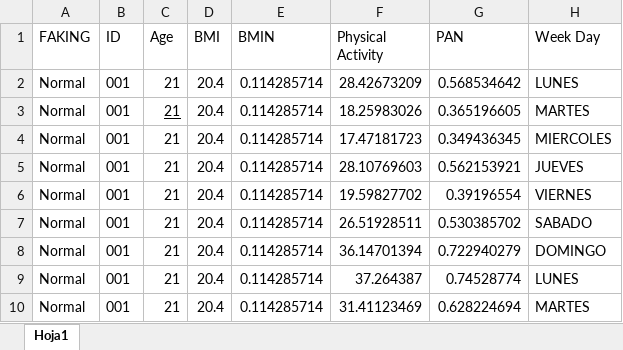
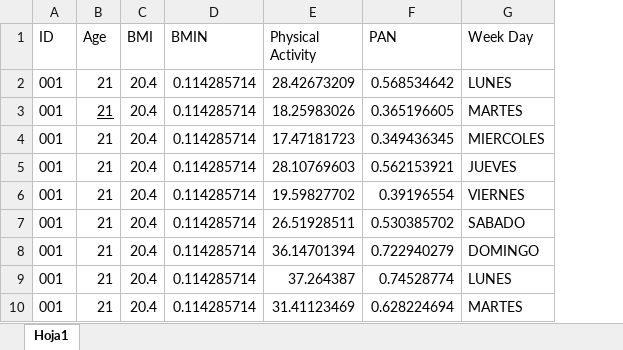
Before and after one commit to emi-gardav/AOP_HackMTY24, an Excel workbook: data_foranalysis.xlsx, sheet Hoja1, drawn as a sheet; only a part is shown; values as stored, in another font and other column widths than the file's, no borders; the diff names each change by its address in the sheet, - before the commit and + after, or states it on an @@ line.

Commit message:
Unable to open - fix

```diff
--- a/data_foranalysis.xlsx (sheet Hoja1)
+++ b/data_foranalysis.xlsx (sheet Hoja1)
-column A (FAKING), rows 2-10: all Normal
```
